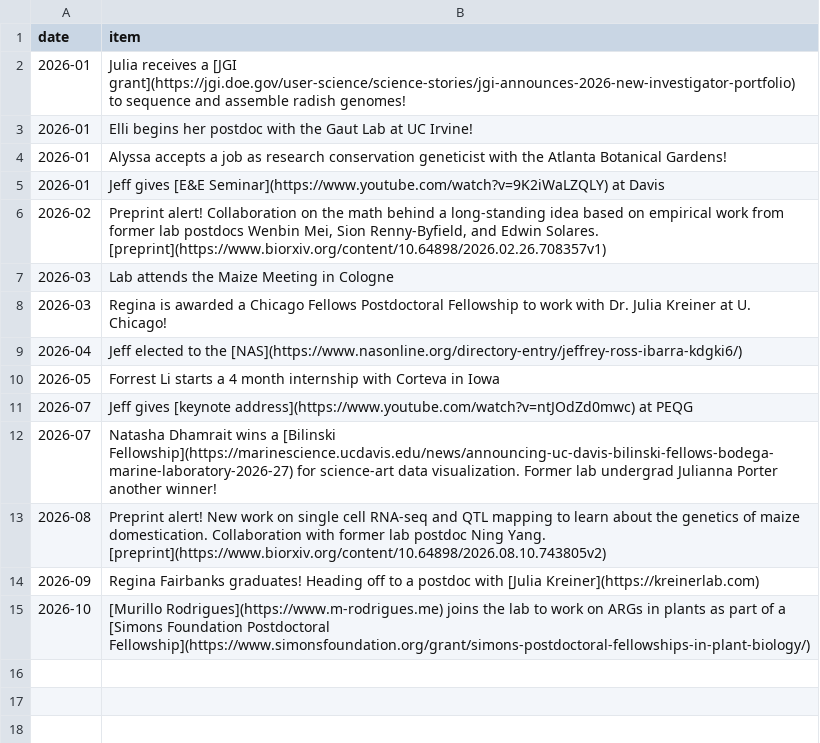
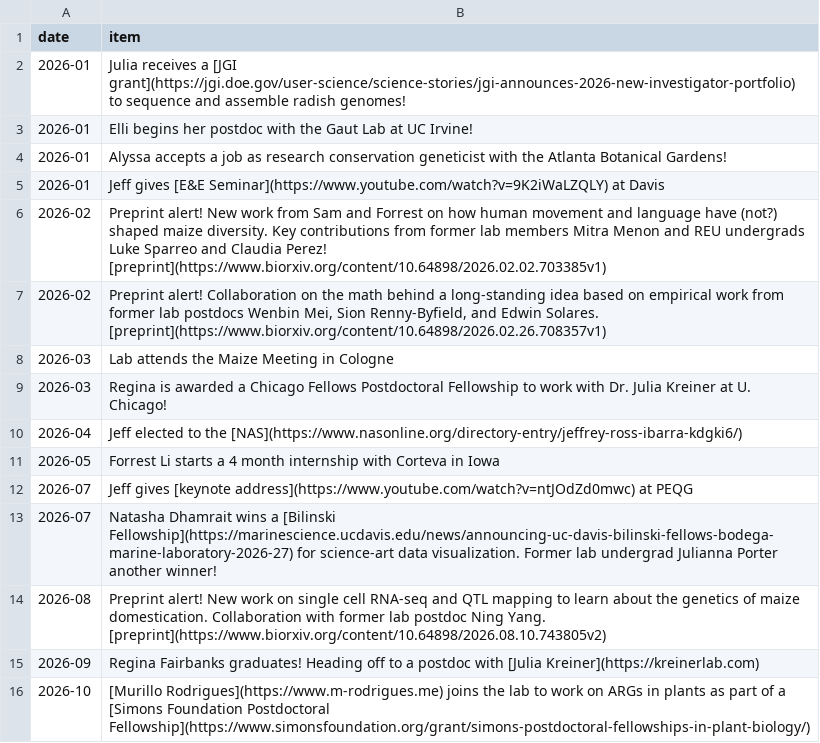
Before and after one commit to RILAB/rilab.github.io, a CSV file: data/news.csv, drawn as a sheet.

```diff
--- a/data/news.csv
+++ b/data/news.csv
@@ -5,2 +5,3 @@ date,item
 2026-01,Jeff gives [E&E Seminar](https://www.youtube.com/watch?v=9K2iWaLZQLY) at Davis
+2026-02,Preprint alert! New work from Sam and Forrest on how human movement and language have (not?) shaped maize diversity. Key contributions from former lab members Mitra Menon and REU undergrads Luke Sparreo and Claudia Perez! [preprint](https://www.biorxiv.org/content/10.64898/2026.02.02.703385v1)
 2026-02,"Preprint alert! Collaboration on the math behind a long-standing idea based on empirical work from former lab postdocs Wenbin Mei, Sion Renny-Byfield, and Edwin Solares. [preprint](https://www.biorxiv.org/content/10.64898/2026.02.26.708357v1)"
```
Also changed, not shown: 1 other file.
